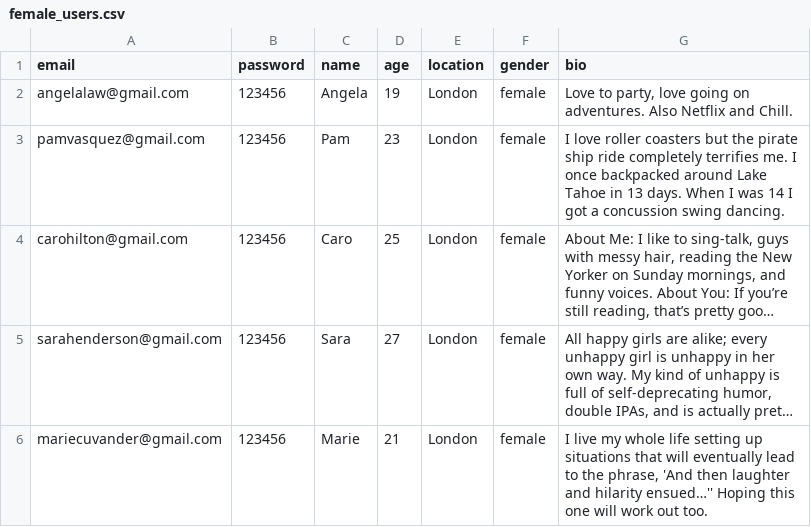
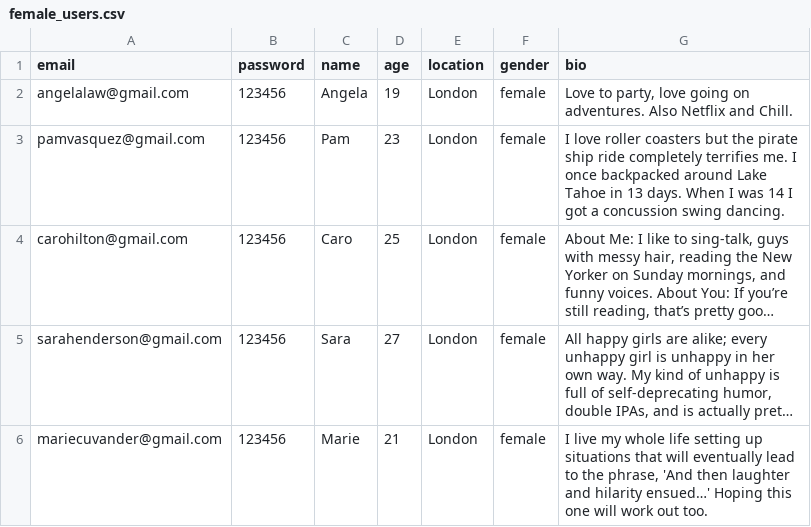
Before and after one commit to lucascheung/skal, a CSV file: db/female_users.csv, drawn as a sheet; long unchanged cells end in …; the diff names each change by its address in the sheet, - before the commit and + after, or states it on an @@ line.

Commit message:
Female fix

```diff
--- a/db/female_users.csv
+++ b/db/female_users.csv
-G6 (bio): …and hilarity ensued…'' Hoping this…
+G6 (bio): …and hilarity ensued…' Hoping this…
```
